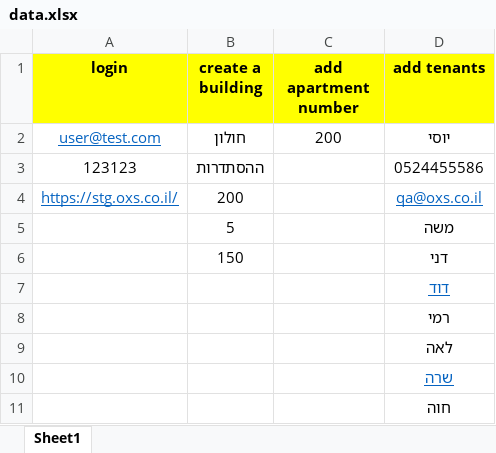
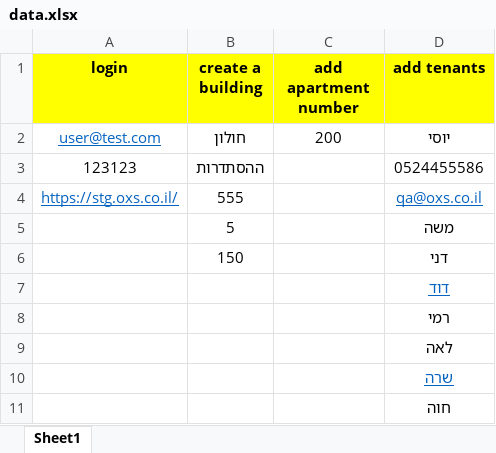
Before and after one commit to GalSened/AutOxs, an Excel workbook: data.xlsx, sheet Sheet1, drawn as a sheet; values as stored, in another font and other column widths than the file's, no borders; the diff names each change by its address in the sheet, - before the commit and + after, or states it on an @@ line.

```diff
--- a/data.xlsx (sheet Sheet1)
+++ b/data.xlsx (sheet Sheet1)
-B4 (create a building): 200
+B4 (create a building): 555
```
Also changed, not shown: 6 other files.
